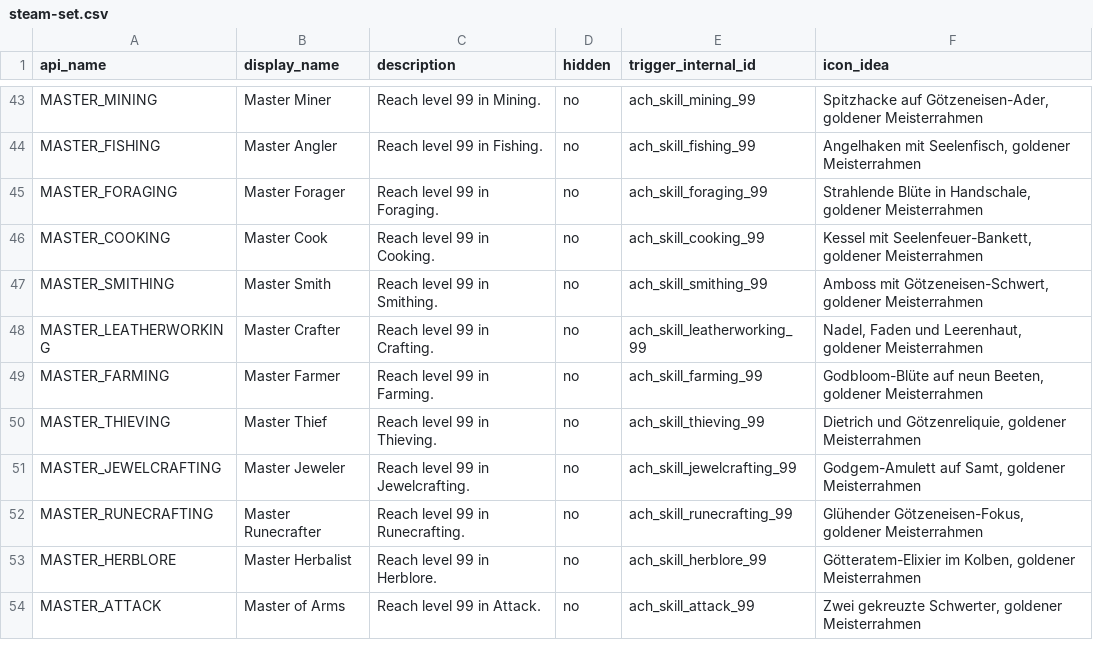
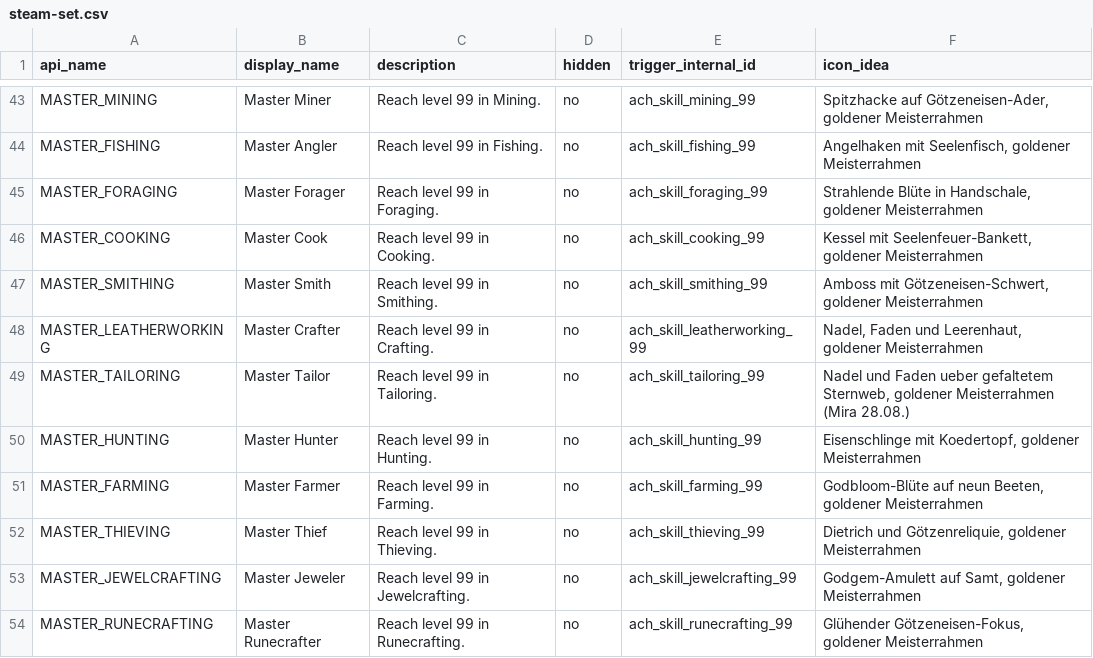
Before and after one commit to Kovy97/ProjectReach, a CSV file: design/achievements-1.2.0/steam-set.csv, drawn as a sheet; only a part is shown, gaps mark what is left out; the shorter side is filled out with more unchanged rows; the diff names each change by its address in the sheet, - before the commit and + after, or states it on an @@ line.

```diff
--- a/design/achievements-1.2.0/steam-set.csv
+++ b/design/achievements-1.2.0/steam-set.csv
+row 49: MASTER_TAILORING | Master Tailor | Reach level 99 in Tailoring. | no | ach_skill_tailoring_99 | Nadel und Faden ueber gefaltetem Sternweb, goldener Meisterrahmen (Mira 28.08.)
+row 50: MASTER_HUNTING | Master Hunter | Reach level 99 in Hunting. | no | ach_skill_hunting_99 | Eisenschlinge mit Koedertopf, goldener Meisterrahmen
```
Also changed, not shown: 3 other files.
